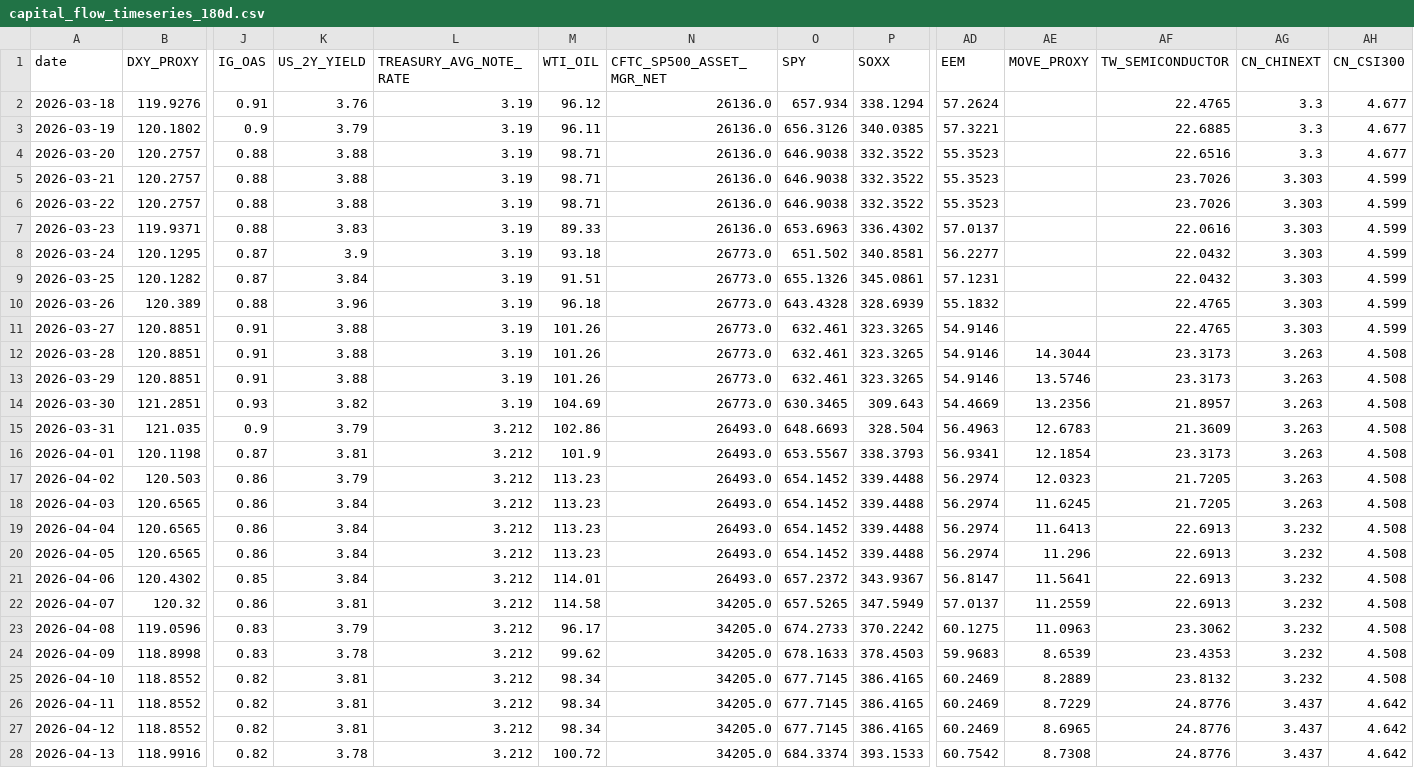
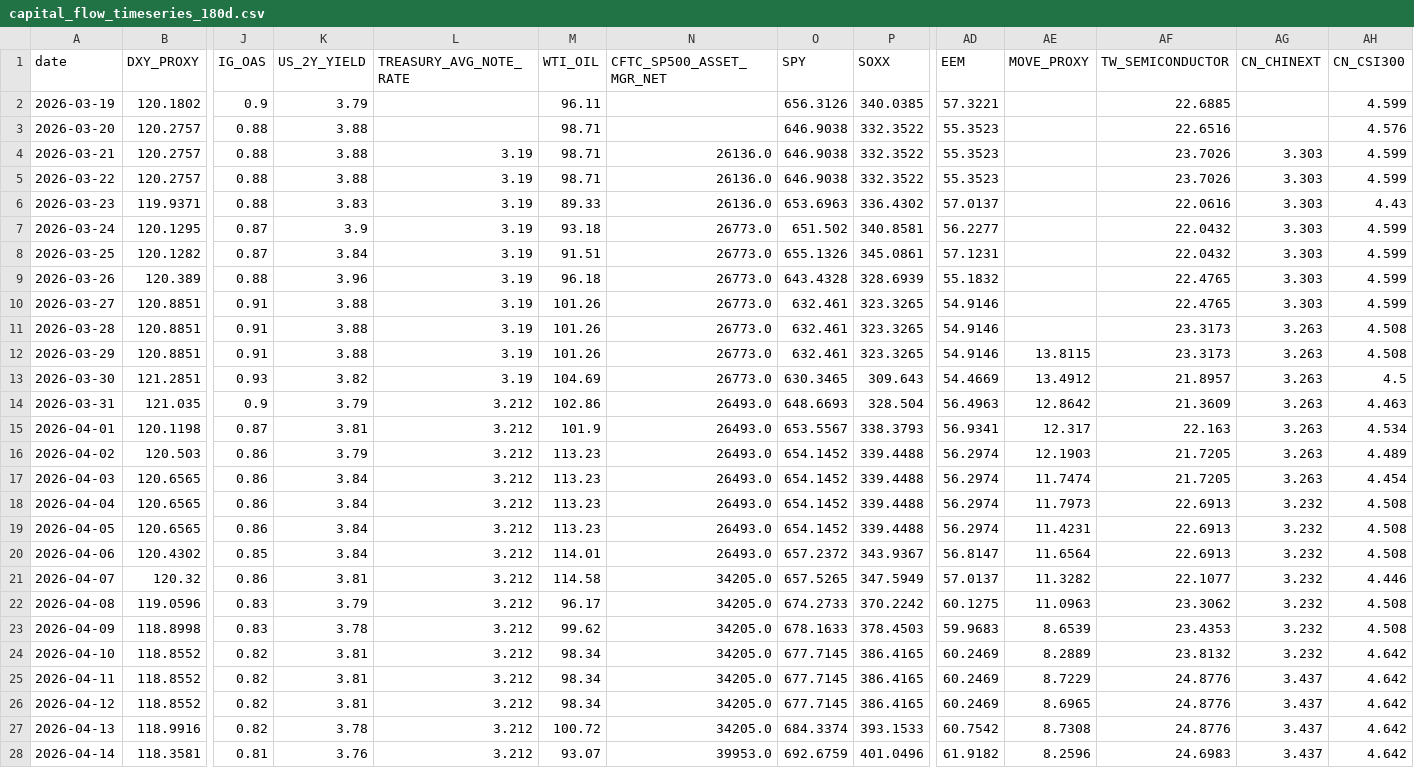
Before and after one commit to stutjeff/pios-capital-flow-engine, a CSV file: data/capital_flow_timeseries_180d.csv, drawn as a sheet; only a part is shown, gaps mark what is left out; the shorter side is filled out with more unchanged rows; removed rows and columns are numbered as before the commit, all else as after; rows hold the shown columns only; the diff covers the shown part only; the diff names each change by its address in the sheet, - before the commit and + after, or states it on an @@ line.

```diff
--- a/data/capital_flow_timeseries_180d.csv
+++ b/data/capital_flow_timeseries_180d.csv
-row 2: 2026-03-18 | 119.9276 | 0.91 | 3.76 | 3.19 | 96.12 | 26136.0 | 657.934 | 338.1294 | 57.2624 |  | 22.4765 | 3.3 | 4.677
-L2:L3 (TREASURY_AVG_NOTE_RATE): 3.19
+L2:L3 (TREASURY_AVG_NOTE_RATE): (empty)
-N2:N3 (CFTC_SP500_ASSET_MGR_NET): 26136.0
+N2:N3 (CFTC_SP500_ASSET_MGR_NET): (empty)
-AG2:AG3 (CN_CHINEXT): 3.3
+AG2:AG3 (CN_CHINEXT): (empty)
-AH2 (CN_CSI300): 4.677
+AH2 (CN_CSI300): 4.599
-AH3 (CN_CSI300): 4.677
+AH3 (CN_CSI300): 4.576
-AH6 (CN_CSI300): 4.599
+AH6 (CN_CSI300): 4.43
-AE11 (MOVE_PROXY): 14.3044
+AE11 (MOVE_PROXY): (empty)
-AE12 (MOVE_PROXY): 13.5746
+AE12 (MOVE_PROXY): 13.8115
-AE13 (MOVE_PROXY): 13.2356
+AE13 (MOVE_PROXY): 13.4912
-AH13 (CN_CSI300): 4.508
+AH13 (CN_CSI300): 4.5
-AE14 (MOVE_PROXY): 12.6783
+AE14 (MOVE_PROXY): 12.8642
-AH14 (CN_CSI300): 4.508
+AH14 (CN_CSI300): 4.463
-AE15 (MOVE_PROXY): 12.1854
+AE15 (MOVE_PROXY): 12.317
-AF15 (TW_SEMICONDUCTOR): 23.3173
+AF15 (TW_SEMICONDUCTOR): 22.163
-AH15 (CN_CSI300): 4.508
+AH15 (CN_CSI300): 4.534
-AE16 (MOVE_PROXY): 12.0323
+AE16 (MOVE_PROXY): 12.1903
-AH16 (CN_CSI300): 4.508
+AH16 (CN_CSI300): 4.489
-AE17 (MOVE_PROXY): 11.6245
+AE17 (MOVE_PROXY): 11.7474
-AH17 (CN_CSI300): 4.508
+AH17 (CN_CSI300): 4.454
-AE18 (MOVE_PROXY): 11.6413
+AE18 (MOVE_PROXY): 11.7973
-AE19 (MOVE_PROXY): 11.296
+AE19 (MOVE_PROXY): 11.4231
-AE20 (MOVE_PROXY): 11.5641
+AE20 (MOVE_PROXY): 11.6564
-AE21 (MOVE_PROXY): 11.2559
+AE21 (MOVE_PROXY): 11.3282
-AF21 (TW_SEMICONDUCTOR): 22.6913
+AF21 (TW_SEMICONDUCTOR): 22.1077
-AH21 (CN_CSI300): 4.508
+AH21 (CN_CSI300): 4.446
-AH24 (CN_CSI300): 4.508
+AH24 (CN_CSI300): 4.642
```
Also changed, not shown: 1 added row and 65 edited cells elsewhere in this file, data/factor_analysis.csv, data/market_state_history_180d.csv, 3 other files.
